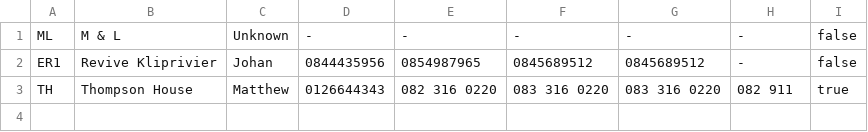
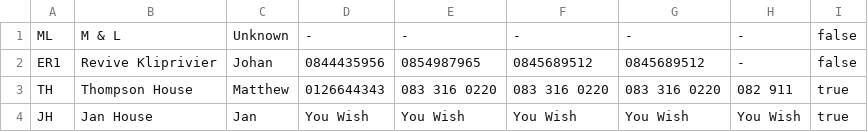
Before and after one commit to Oscar-Brovo/DemoVersion, a CSV file: OBDemoProgram/OBDemoProgram/bin/Debug/Sitefile.csv, drawn as a sheet.

```diff
--- a/OBDemoProgram/OBDemoProgram/bin/Debug/Sitefile.csv
+++ b/OBDemoProgram/OBDemoProgram/bin/Debug/Sitefile.csv
@@ -2,2 +2,3 @@ ML,M & L,Unknown,-,-,-,-,-,false
 ER1,Revive Kliprivier,Johan,0844435956,0854987965,0845689512,0845689512,-,false
-TH,Thompson House,Matthew,0126644343,082 316 0220,083 316 0220,083 316 0220,082 911,true
+TH,Thompson House,Matthew,0126644343,083 316 0220,083 316 0220,083 316 0220,082 911,true
+JH,Jan House,Jan,You Wish,You Wish,You Wish,You Wish,You Wish,true
```
Also changed, not shown: OBDemoProgram/OBDemoProgram/bin/Debug/OBList.csv, 15 other files.
